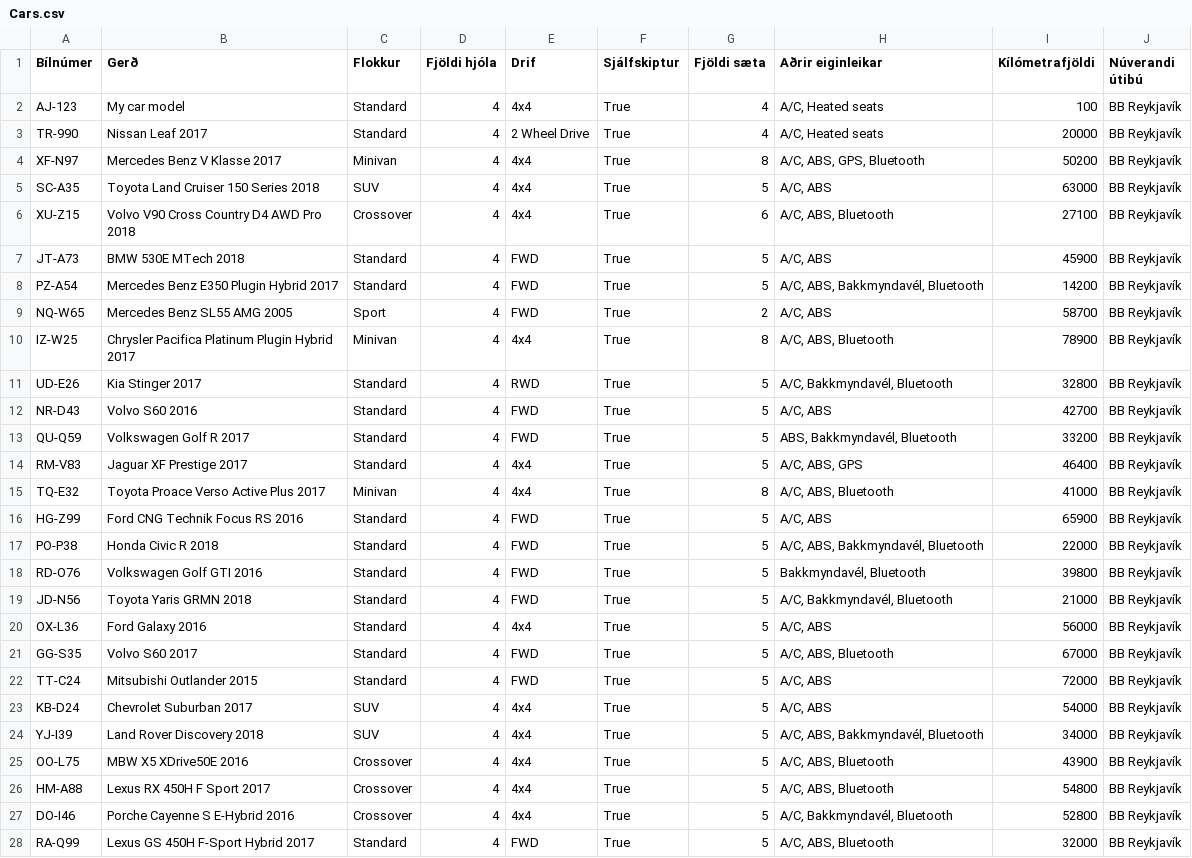
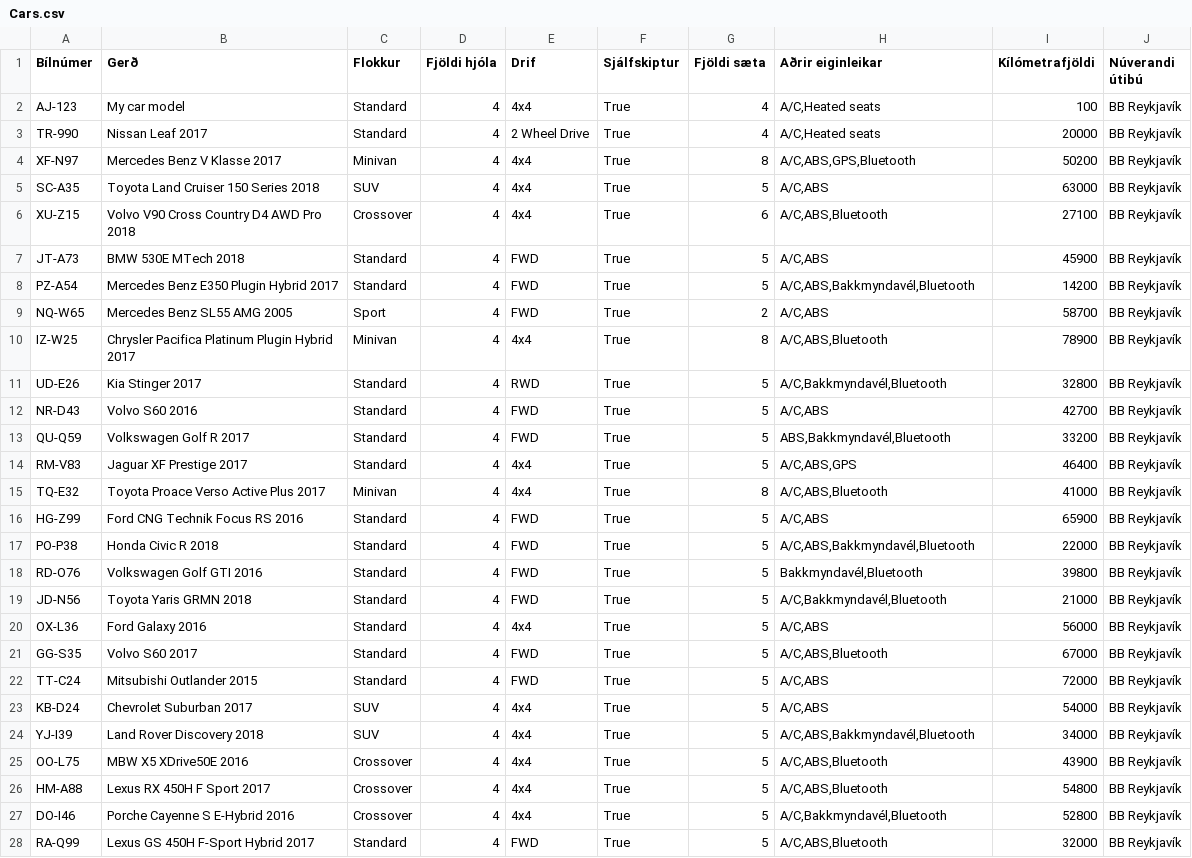
Before and after one commit to GudniNatan/VLN1-Hopur-4-Bilaleiga, a CSV file: data/Cars.csv, drawn as a sheet; only a part is shown; the diff covers the shown part only.

```diff
--- a/data/Cars.csv
+++ b/data/Cars.csv
@@ -1,28 +1,28 @@
 Bílnúmer;Gerð;Flokkur;Fjöldi hjóla;Drif;Sjálfskiptur;Fjöldi sæta;Aðrir eiginleikar;Kílómetrafjöldi;Núverandi útibú
-AJ-123;My car model;Standard;4;4x4;True;4;A/C, Heated seats;100;BB Reykjavík
-TR-990;Nissan Leaf 2017;Standard;4;2 Wheel Drive;True;4;A/C, Heated seats;20000;BB Reykjavík
-XF-N97;Mercedes Benz V Klasse 2017;Minivan;4;4x4;True;8;A/C, ABS, GPS, Bluetooth;50200;BB Reykjavík
-SC-A35;Toyota Land Cruiser 150 Series 2018;SUV;4;4x4;True;5;A/C, ABS;63000;BB Reykjavík
-XU-Z15;Volvo V90 Cross Country D4 AWD Pro 2018;Crossover;4;4x4;True;6;A/C, ABS, Bluetooth;27100;BB Reykjavík
-JT-A73;BMW 530E MTech 2018;Standard;4;FWD;True;5;A/C, ABS;45900;BB Reykjavík
-PZ-A54;Mercedes Benz E350 Plugin Hybrid 2017;Standard;4;FWD;True;5;A/C, ABS, Bakkmyndavél, Bluetooth;14200;BB Reykjavík
-NQ-W65;Mercedes Benz SL55 AMG 2005;Sport;4;FWD;True;2;A/C, ABS;58700;BB Reykjavík
-IZ-W25;Chrysler Pacifica Platinum Plugin Hybrid 2017;Minivan;4;4x4;True;8;A/C, ABS, Bluetooth;78900;BB Reykjavík
-UD-E26;Kia Stinger 2017;Standard;4;RWD;True;5;A/C, Bakkmyndavél, Bluetooth;32800;BB Reykjavík
-NR-D43;Volvo S60 2016;Standard;4;FWD;True;5;A/C, ABS;42700;BB Reykjavík
-QU-Q59;Volkswagen Golf R 2017;Standard;4;FWD;True;5;ABS, Bakkmyndavél, Bluetooth;33200;BB Reykjavík
-RM-V83;Jaguar XF Prestige 2017;Standard;4;4x4;True;5;A/C, ABS, GPS;46400;BB Reykjavík
-TQ-E32;Toyota Proace Verso Active Plus 2017;Minivan;4;4x4;True;8;A/C, ABS, Bluetooth;41000;BB Reykjavík
-HG-Z99;Ford CNG Technik Focus RS 2016;Standard;4;FWD;True;5;A/C, ABS;65900;BB Reykjavík
-PO-P38;Honda Civic R 2018;Standard;4;FWD;True;5;A/C, ABS, Bakkmyndavél, Bluetooth;22000;BB Reykjavík
-RD-O76;Volkswagen Golf GTI 2016;Standard;4;FWD;True;5;Bakkmyndavél, Bluetooth;39800;BB Reykjavík
-JD-N56;Toyota Yaris GRMN 2018;Standard;4;FWD;True;5;A/C, Bakkmyndavél, Bluetooth;21000;BB Reykjavík
-OX-L36;Ford Galaxy 2016;Standard;4;4x4;True;5;A/C, ABS;56000;BB Reykjavík
-GG-S35;Volvo S60 2017;Standard;4;FWD;True;5;A/C, ABS, Bluetooth;67000;BB Reykjavík
-TT-C24;Mitsubishi Outlander 2015;Standard;4;FWD;True;5;A/C, ABS;72000;BB Reykjavík
-KB-D24;Chevrolet Suburban 2017;SUV;4;4x4;True;5;A/C, ABS;54000;BB Reykjavík
-YJ-I39;Land Rover Discovery 2018;SUV;4;4x4;True;5;A/C, ABS, Bakkmyndavél, Bluetooth;34000;BB Reykjavík
-OO-L75;MBW X5 XDrive50E 2016;Crossover;4;4x4;True;5;A/C, ABS, Bluetooth;43900;BB Reykjavík
-HM-A88;Lexus RX 450H F Sport 2017;Crossover;4;4x4;True;5;A/C, ABS, Bluetooth;54800;BB Reykjavík
-DO-I46;Porche Cayenne S E-Hybrid 2016;Crossover;4;4x4;True;5;A/C, Bakkmyndavél, Bluetooth;52800;BB Reykjavík
-RA-Q99;Lexus GS 450H F-Sport Hybrid 2017;Standard;4;FWD;True;5;A/C, ABS, Bluetooth;32000;BB Reykjavík
+AJ-123;My car model;Standard;4;4x4;True;4;A/C,Heated seats;100;BB Reykjavík
+TR-990;Nissan Leaf 2017;Standard;4;2 Wheel Drive;True;4;A/C,Heated seats;20000;BB Reykjavík
+XF-N97;Mercedes Benz V Klasse 2017;Minivan;4;4x4;True;8;A/C,ABS,GPS,Bluetooth;50200;BB Reykjavík
+SC-A35;Toyota Land Cruiser 150 Series 2018;SUV;4;4x4;True;5;A/C,ABS;63000;BB Reykjavík
+XU-Z15;Volvo V90 Cross Country D4 AWD Pro 2018;Crossover;4;4x4;True;6;A/C,ABS,Bluetooth;27100;BB Reykjavík
+JT-A73;BMW 530E MTech 2018;Standard;4;FWD;True;5;A/C,ABS;45900;BB Reykjavík
+PZ-A54;Mercedes Benz E350 Plugin Hybrid 2017;Standard;4;FWD;True;5;A/C,ABS,Bakkmyndavél,Bluetooth;14200;BB Reykjavík
+NQ-W65;Mercedes Benz SL55 AMG 2005;Sport;4;FWD;True;2;A/C,ABS;58700;BB Reykjavík
+IZ-W25;Chrysler Pacifica Platinum Plugin Hybrid 2017;Minivan;4;4x4;True;8;A/C,ABS,Bluetooth;78900;BB Reykjavík
+UD-E26;Kia Stinger 2017;Standard;4;RWD;True;5;A/C,Bakkmyndavél,Bluetooth;32800;BB Reykjavík
+NR-D43;Volvo S60 2016;Standard;4;FWD;True;5;A/C,ABS;42700;BB Reykjavík
+QU-Q59;Volkswagen Golf R 2017;Standard;4;FWD;True;5;ABS,Bakkmyndavél,Bluetooth;33200;BB Reykjavík
+RM-V83;Jaguar XF Prestige 2017;Standard;4;4x4;True;5;A/C,ABS,GPS;46400;BB Reykjavík
+TQ-E32;Toyota Proace Verso Active Plus 2017;Minivan;4;4x4;True;8;A/C,ABS,Bluetooth;41000;BB Reykjavík
+HG-Z99;Ford CNG Technik Focus RS 2016;Standard;4;FWD;True;5;A/C,ABS;65900;BB Reykjavík
+PO-P38;Honda Civic R 2018;Standard;4;FWD;True;5;A/C,ABS,Bakkmyndavél,Bluetooth;22000;BB Reykjavík
+RD-O76;Volkswagen Golf GTI 2016;Standard;4;FWD;True;5;Bakkmyndavél,Bluetooth;39800;BB Reykjavík
+JD-N56;Toyota Yaris GRMN 2018;Standard;4;FWD;True;5;A/C,Bakkmyndavél,Bluetooth;21000;BB Reykjavík
+OX-L36;Ford Galaxy 2016;Standard;4;4x4;True;5;A/C,ABS;56000;BB Reykjavík
+GG-S35;Volvo S60 2017;Standard;4;FWD;True;5;A/C,ABS,Bluetooth;67000;BB Reykjavík
+TT-C24;Mitsubishi Outlander 2015;Standard;4;FWD;True;5;A/C,ABS;72000;BB Reykjavík
+KB-D24;Chevrolet Suburban 2017;SUV;4;4x4;True;5;A/C,ABS;54000;BB Reykjavík
+YJ-I39;Land Rover Discovery 2018;SUV;4;4x4;True;5;A/C,ABS,Bakkmyndavél,Bluetooth;34000;BB Reykjavík
+OO-L75;MBW X5 XDrive50E 2016;Crossover;4;4x4;True;5;A/C,ABS,Bluetooth;43900;BB Reykjavík
+HM-A88;Lexus RX 450H F Sport 2017;Crossover;4;4x4;True;5;A/C,ABS,Bluetooth;54800;BB Reykjavík
+DO-I46;Porche Cayenne S E-Hybrid 2016;Crossover;4;4x4;True;5;A/C,Bakkmyndavél,Bluetooth;52800;BB Reykjavík
+RA-Q99;Lexus GS 450H F-Sport Hybrid 2017;Standard;4;FWD;True;5;A/C,ABS,Bluetooth;32000;BB Reykjavík
```
Also changed, not shown: 11 edited cells elsewhere in this file, data/RentOrders.csv, 3 other files.
